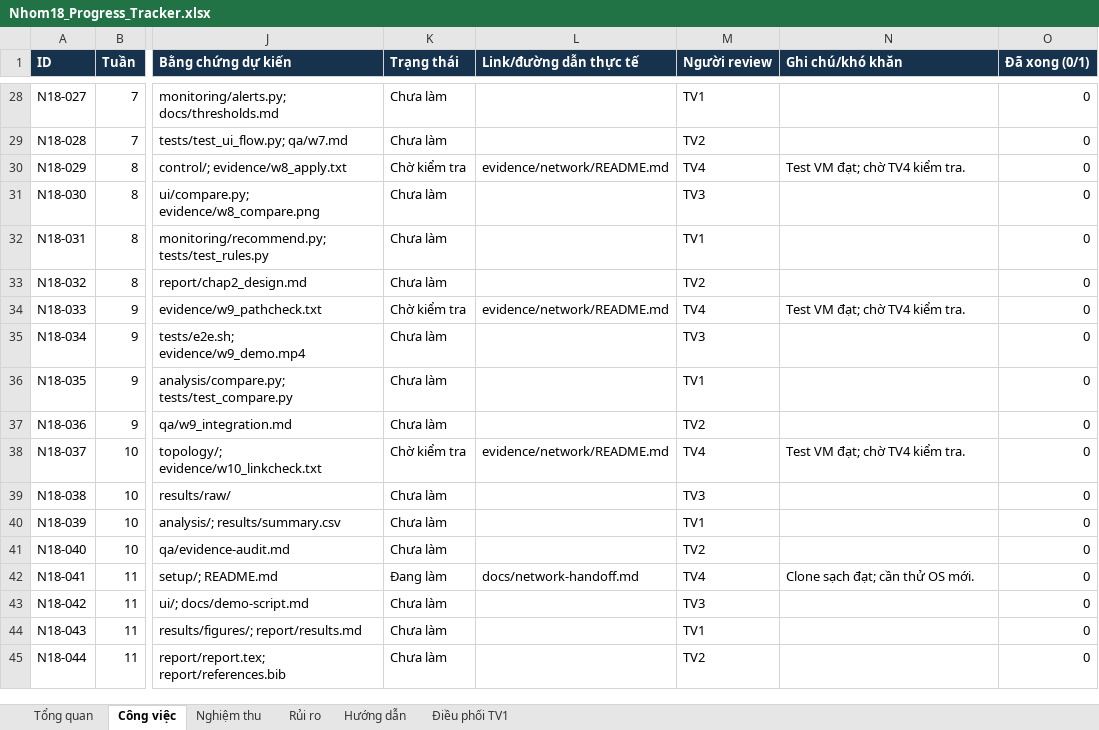
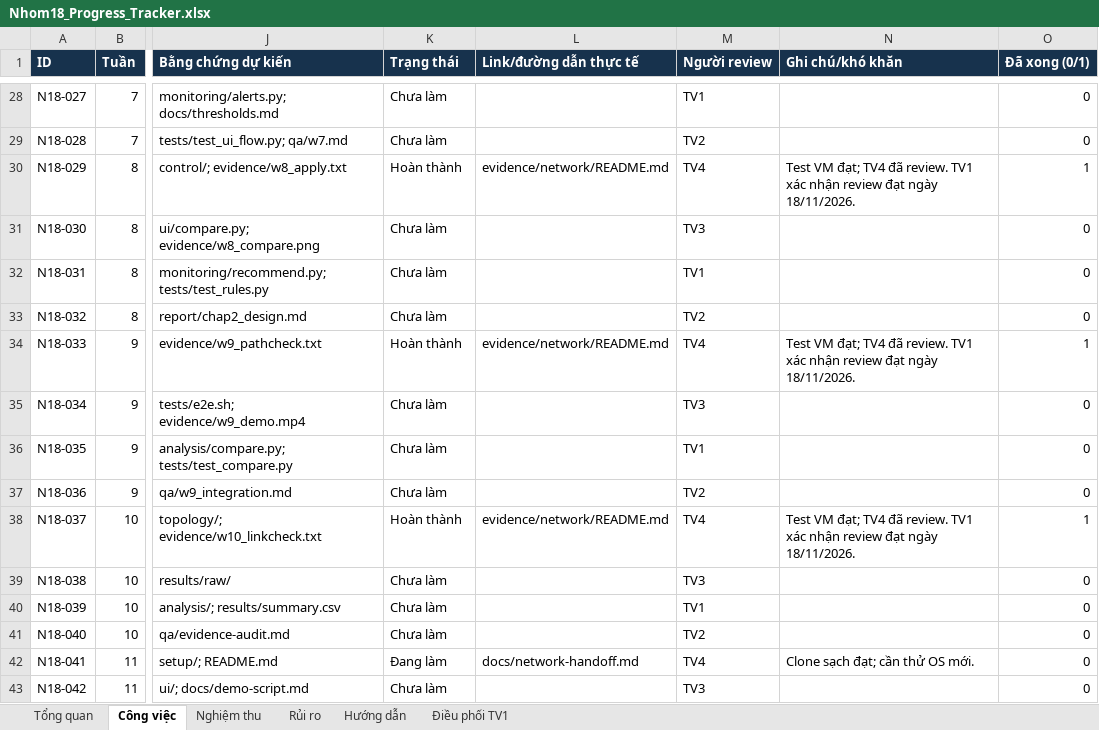
Before and after one commit to Linhlss/Nhom18_HTMMT, an Excel workbook: Nhom18_Progress_Tracker.xlsx, sheet Công việc, drawn as a sheet; only a part is shown, gaps mark what is left out; the shorter side is filled out with more unchanged rows; values as stored, in another font and other column widths than the file's, no borders; conditional formats not drawn; the diff covers the shown part only; the diff names each change by its address in the sheet, - before the commit and + after, or states it on an @@ line.

```diff
--- a/Nhom18_Progress_Tracker.xlsx (sheet Công việc)
+++ b/Nhom18_Progress_Tracker.xlsx (sheet Công việc)
-K30 (Trạng thái): Chờ kiểm tra
+K30 (Trạng thái): Hoàn thành
-N30 (Ghi chú/khó khăn): …VM đạt; chờ TV4 kiểm tra.
+N30 (Ghi chú/khó khăn): …VM đạt; TV4 đã review. TV1 xác nhận review đạt ngày 18/11/2026.
-O30 (Đã xong (0/1)): 0
+O30 (Đã xong (0/1)): 1
-K34 (Trạng thái): Chờ kiểm tra
+K34 (Trạng thái): Hoàn thành
-N34 (Ghi chú/khó khăn): …VM đạt; chờ TV4 kiểm tra.
+N34 (Ghi chú/khó khăn): …VM đạt; TV4 đã review. TV1 xác nhận review đạt ngày 18/11/2026.
-O34 (Đã xong (0/1)): 0
+O34 (Đã xong (0/1)): 1
-K38 (Trạng thái): Chờ kiểm tra
+K38 (Trạng thái): Hoàn thành
-N38 (Ghi chú/khó khăn): …VM đạt; chờ TV4 kiểm tra.
+N38 (Ghi chú/khó khăn): …VM đạt; TV4 đã review. TV1 xác nhận review đạt ngày 18/11/2026.
-O38 (Đã xong (0/1)): 0
+O38 (Đã xong (0/1)): 1
```
Also changed, not shown: 27 edited cells elsewhere in this sheet, sheet Tổng quan, sheet Nghiệm thu, 11 other files.
